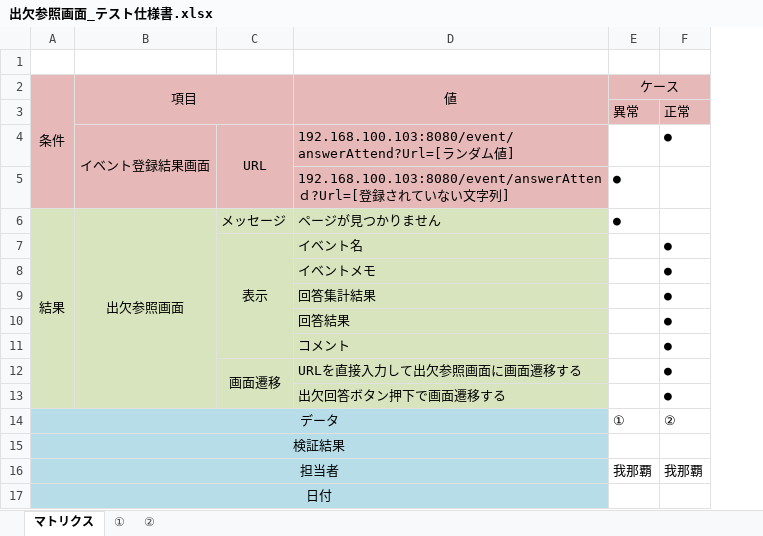
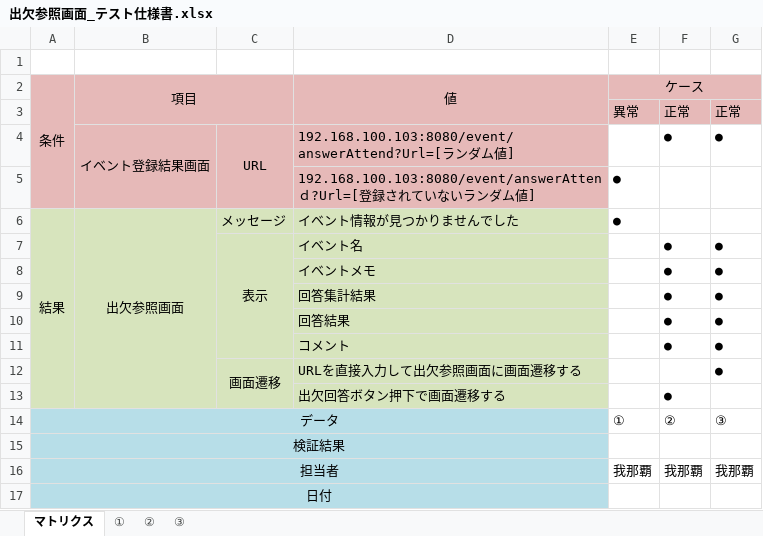
Before and after one commit to KouheiGanaha/ScheduleManagement_doc, an Excel workbook: テスト仕様書/出欠参照画面_テスト仕様書.xlsx, sheet マトリクス, drawn as a sheet; values as stored, in another font and other column widths than the file's, no borders; the diff names each change by its address in the sheet, - before the commit and + after, or states it on an @@ line.

Commit message:
Add files via upload

```diff
--- a/テスト仕様書/出欠参照画面_テスト仕様書.xlsx (sheet マトリクス)
+++ b/テスト仕様書/出欠参照画面_テスト仕様書.xlsx (sheet マトリクス)
+sheet tab: ③
+column G, rows 3-16: 正常 | ● |  |  | ● | ● | ● | ● | ● | ● |  | ③ |  | 我那覇
-D5 (値): …ない文字列]
+D5 (値): …ないランダム値]
-D6 (値): ページが見つかりません
+D6 (値): イベント情報が見つかりませんでした
-F12: ●
+F12: (empty)
```
